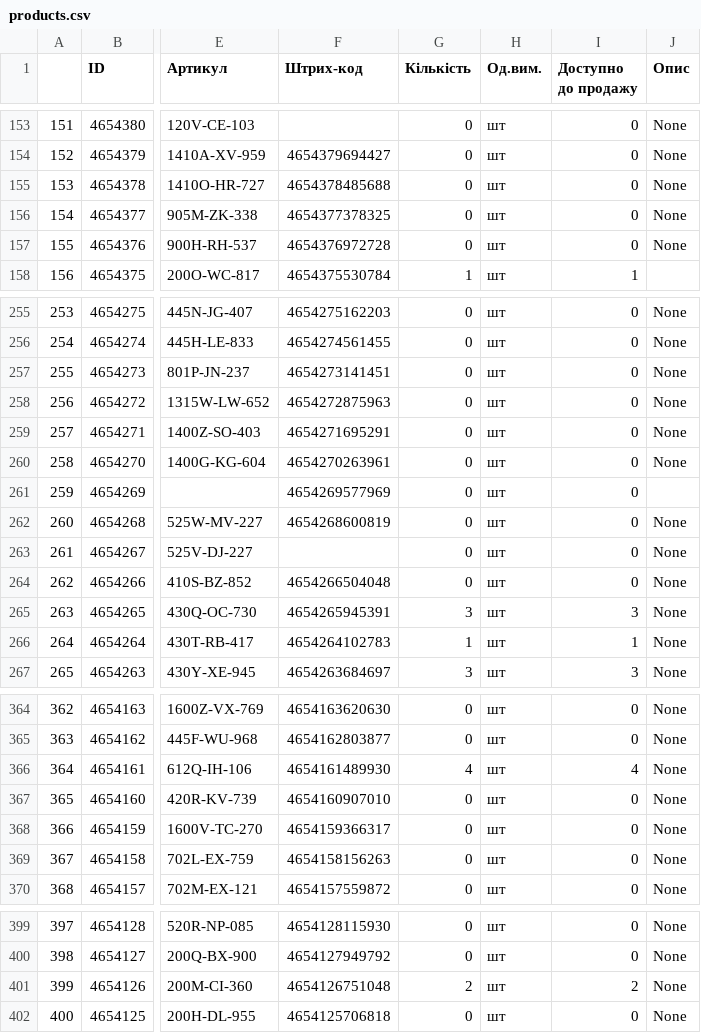
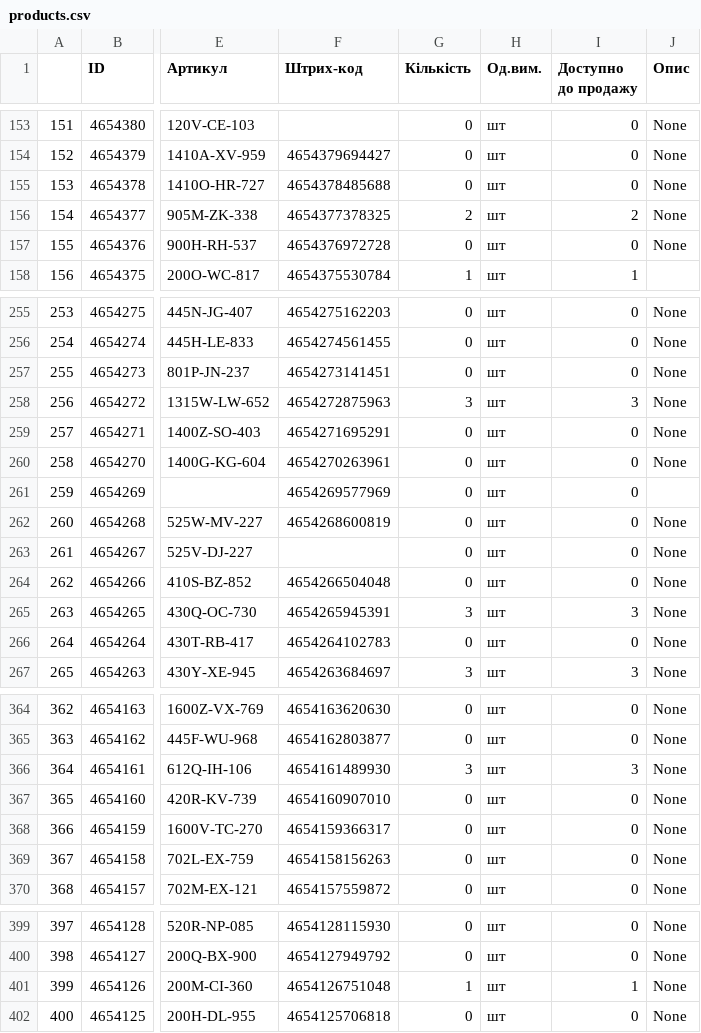
Before and after one commit to Bonyaha/geckoland-erp, a CSV file: server/prisma/data/products.csv, drawn as a sheet; only a part is shown, gaps mark what is left out; the diff covers the shown part only; the diff names each change by its address in the sheet, - before the commit and + after, or states it on an @@ line.

Commit message:
added sync functionality to frontend - adding new products from marketplaces to DB

```diff
--- a/server/prisma/data/products.csv
+++ b/server/prisma/data/products.csv
-G156 (Кількість): 0
+G156 (Кількість): 2
-I156 (Доступно до продажу): 0
+I156 (Доступно до продажу): 2
-G258 (Кількість): 0
+G258 (Кількість): 3
-I258 (Доступно до продажу): 0
+I258 (Доступно до продажу): 3
-G266 (Кількість): 1
+G266 (Кількість): 0
-I266 (Доступно до продажу): 1
+I266 (Доступно до продажу): 0
-G366 (Кількість): 4
+G366 (Кількість): 3
-I366 (Доступно до продажу): 4
+I366 (Доступно до продажу): 3
-G401 (Кількість): 2
+G401 (Кількість): 1
-I401 (Доступно до продажу): 2
+I401 (Доступно до продажу): 1
```
Also changed, not shown: 14 edited cells elsewhere in this file, 10 other files.
